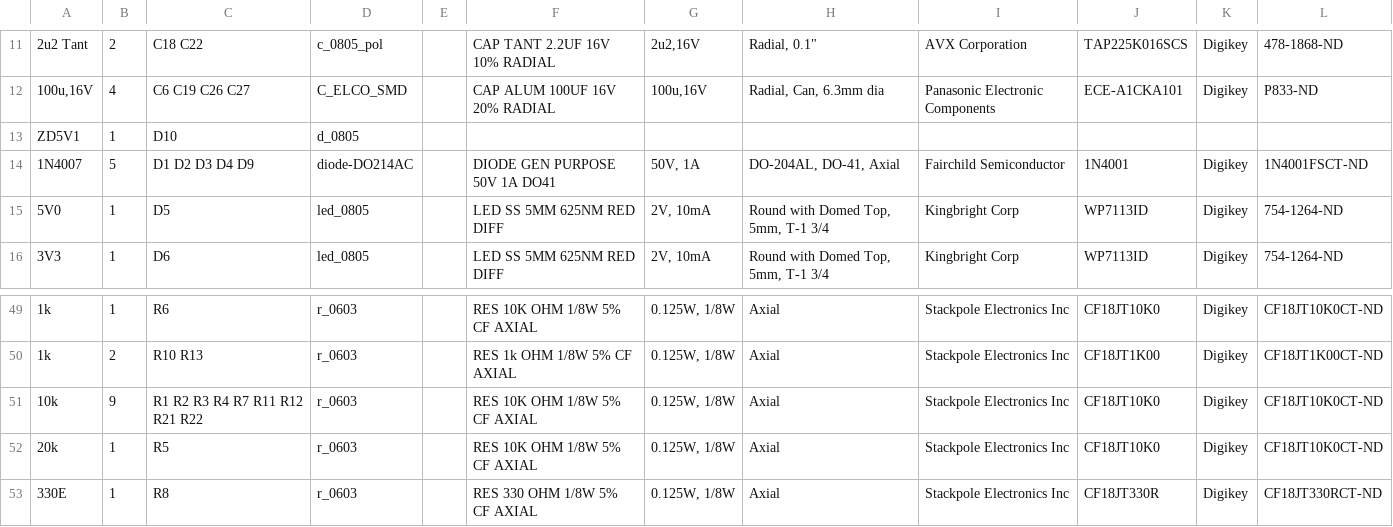
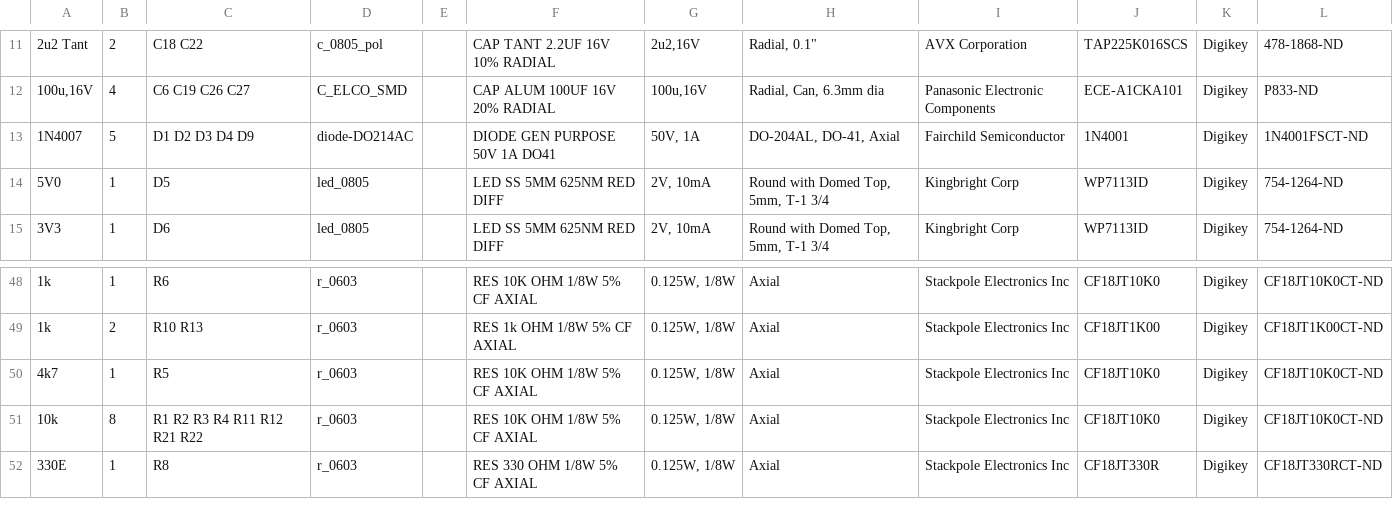
Before and after one commit to reuse38/clockthree, a CSV file: KiCad/uControl_v2/BoM_sch_uControl_v2.csv, drawn as a sheet; only a part is shown, gaps mark what is left out; removed rows and columns are numbered as before the commit, all else as after; the diff names each change by its address in the sheet, - before the commit and + after, or states it on an @@ line.

```diff
--- a/KiCad/uControl_v2/BoM_sch_uControl_v2.csv
+++ b/KiCad/uControl_v2/BoM_sch_uControl_v2.csv
-row 13: ZD5V1 | 1 | D10 | d_0805
+row 50: 4k7 | 1 | R5 | r_0603 |  | RES 10K OHM 1/8W 5% CF AXIAL | 0.125W, 1/8W | Axial | Stackpole Electronics Inc | CF18JT10K0 | Digikey | CF18JT10K0CT-ND
-B51: 9
+B51: 8
-C51: R1 R2 R3 R4 R7 R11 R12 R21 R22
+C51: R1 R2 R3 R4 R11 R12 R21 R22
-row 52: 20k | 1 | R5 | r_0603 |  | RES 10K OHM 1/8W 5% CF AXIAL | 0.125W, 1/8W | Axial | Stackpole Electronics Inc | CF18JT10K0 | Digikey | CF18JT10K0CT-ND
```
Also changed, not shown: KiCad/uControl_v2/BoM_pcb_uControl_v2.csv, 18 other files.
